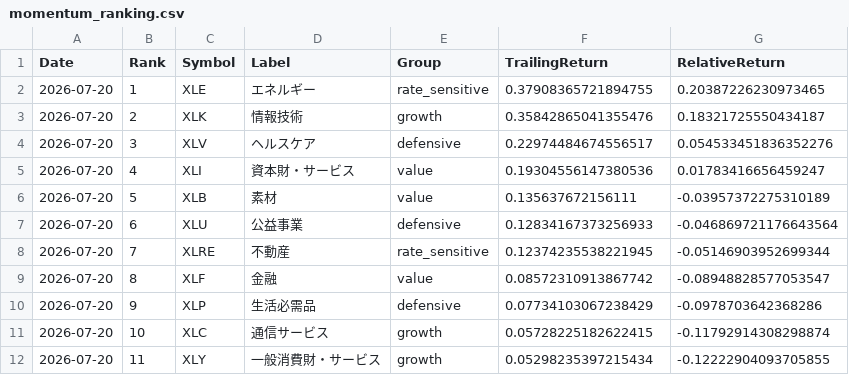
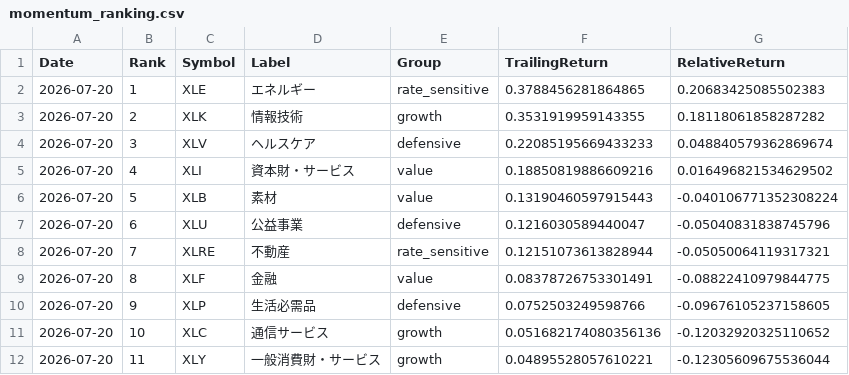
Before and after one commit to wkwk333/Sector_Rotation_RRG, a CSV file: archive/2026-07-21/momentum_ranking.csv, drawn as a sheet.

```diff
--- a/archive/2026-07-21/momentum_ranking.csv
+++ b/archive/2026-07-21/momentum_ranking.csv
@@ -1,12 +1,12 @@
 Date,Rank,Symbol,Label,Group,TrailingReturn,RelativeReturn
-2026-07-20,1,XLE,エネルギー,rate_sensitive,0.37908365721894755,0.20387226230973465
-2026-07-20,2,XLK,情報技術,growth,0.35842865041355476,0.18321725550434187
-2026-07-20,3,XLV,ヘルスケア,defensive,0.22974484674556517,0.054533451836352276
-2026-07-20,4,XLI,資本財・サービス,value,0.19304556147380536,0.01783416656459247
-2026-07-20,5,XLB,素材,value,0.135637672156111,-0.03957372275310189
-2026-07-20,6,XLU,公益事業,defensive,0.12834167373256933,-0.046869721176643564
-2026-07-20,7,XLRE,不動産,rate_sensitive,0.12374235538221945,-0.05146903952699344
-2026-07-20,8,XLF,金融,value,0.08572310913867742,-0.08948828577053547
-2026-07-20,9,XLP,生活必需品,defensive,0.07734103067238429,-0.0978703642368286
-2026-07-20,10,XLC,通信サービス,growth,0.05728225182622415,-0.11792914308298874
-2026-07-20,11,XLY,一般消費財・サービス,growth,0.05298235397215434,-0.12222904093705855
+2026-07-20,1,XLE,エネルギー,rate_sensitive,0.3788456281864865,0.20683425085502383
+2026-07-20,2,XLK,情報技術,growth,0.3531919959143355,0.18118061858287282
+2026-07-20,3,XLV,ヘルスケア,defensive,0.22085195669433233,0.048840579362869674
+2026-07-20,4,XLI,資本財・サービス,value,0.18850819886609216,0.016496821534629502
+2026-07-20,5,XLB,素材,value,0.13190460597915443,-0.040106771352308224
+2026-07-20,6,XLU,公益事業,defensive,0.1216030589440047,-0.05040831838745796
+2026-07-20,7,XLRE,不動産,rate_sensitive,0.12151073613828944,-0.05050064119317321
+2026-07-20,8,XLF,金融,value,0.08378726753301491,-0.08822410979844775
+2026-07-20,9,XLP,生活必需品,defensive,0.0752503249598766,-0.09676105237158605
+2026-07-20,10,XLC,通信サービス,growth,0.051682174080356136,-0.12032920325110652
+2026-07-20,11,XLY,一般消費財・サービス,growth,0.04895528057610221,-0.12305609675536044
```
Also changed, not shown: archive/2026-07-21/rrg_data.csv, archive/2026-07-21/rrg_summary.csv, 4 other files.
